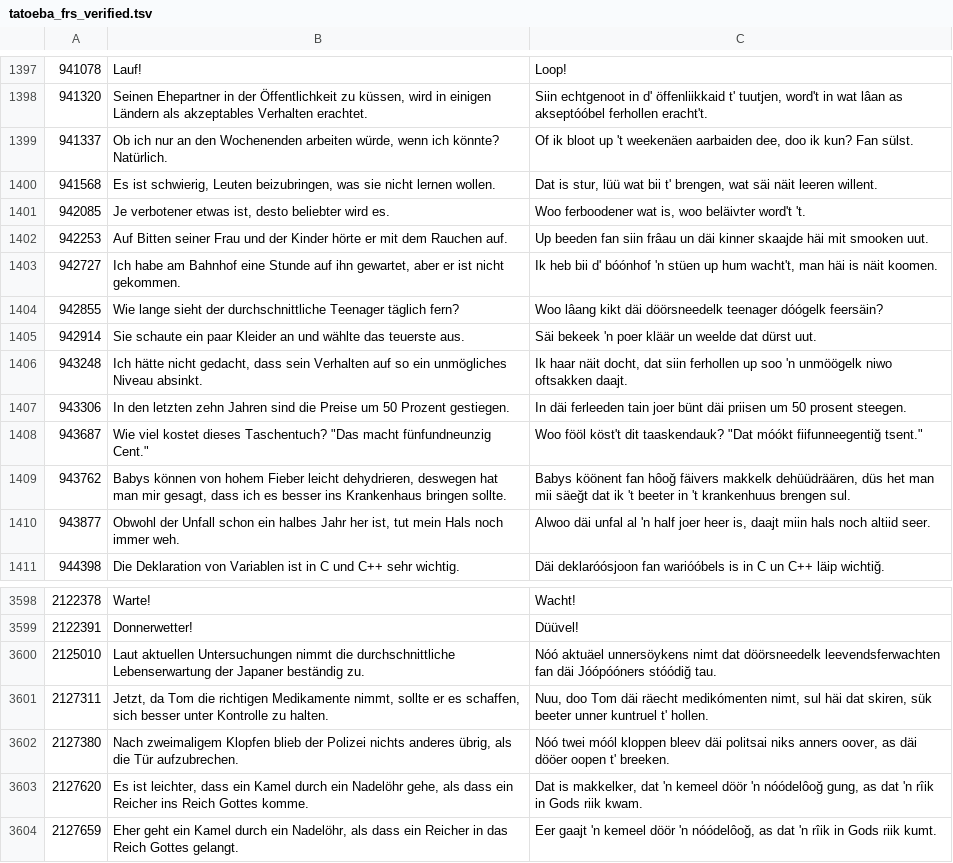
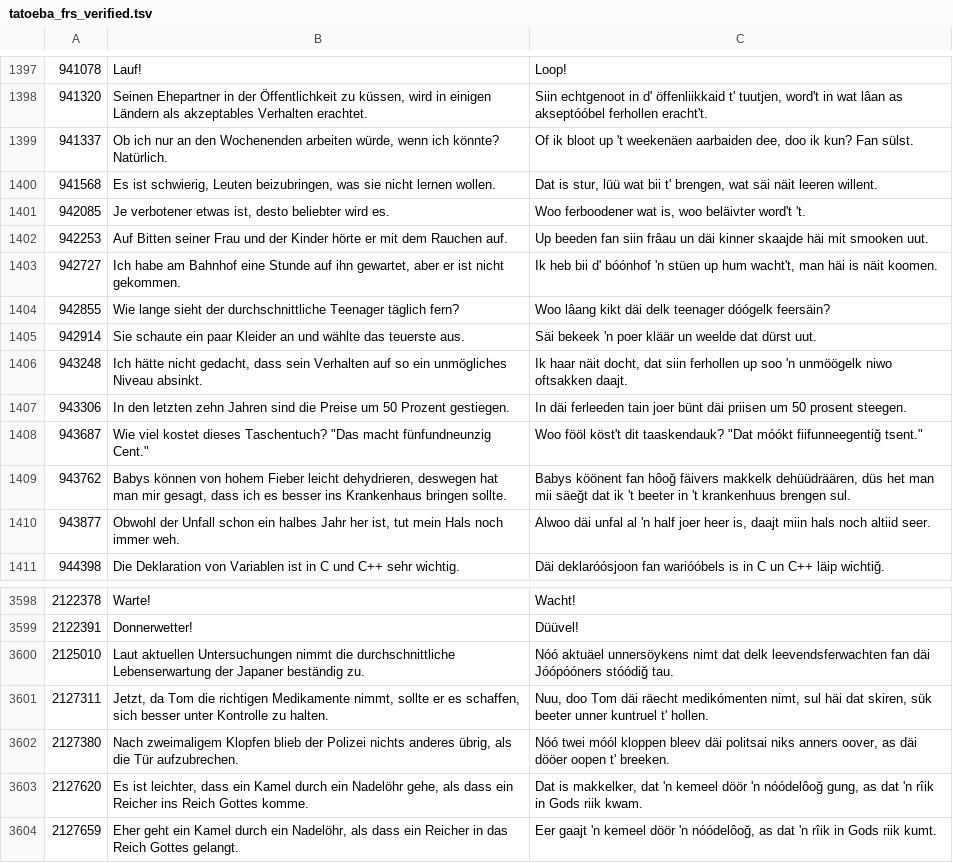
Before and after one commit to VanModers/oostfraeisk_ooversetter, a TSV file: data/tatoeba/tatoeba_frs_verified.tsv, drawn as a sheet; only a part is shown, gaps mark what is left out.

```diff
--- a/data/tatoeba/tatoeba_frs_verified.tsv
+++ b/data/tatoeba/tatoeba_frs_verified.tsv
@@ -1403,3 +1403,3 @@
 942727	Ich habe am Bahnhof eine Stunde auf ihn gewartet, aber er ist nicht gekommen.	Ik heb bii d' bóónhof 'n stüen up hum wacht't, man häi is näit koomen.
-942855	Wie lange sieht der durchschnittliche Teenager täglich fern?	Woo lâang kikt däi döörsneedelk teenager dóógelk feersäin?
+942855	Wie lange sieht der durchschnittliche Teenager täglich fern?	Woo lâang kikt däi delk teenager dóógelk feersäin?
 942914	Sie schaute ein paar Kleider an und wählte das teuerste aus.	Säi bekeek 'n poer kläär un weelde dat dürst uut.
@@ -3599,3 +3599,3 @@
 2122391	Donnerwetter!	Düüvel!
-2125010	Laut aktuellen Untersuchungen nimmt die durchschnittliche Lebenserwartung der Japaner beständig zu.	Nóó aktuäel unnersöykens nimt dat döörsneedelk leevendsferwachten fan däi Jóópóóners stóódiğ tau.
+2125010	Laut aktuellen Untersuchungen nimmt die durchschnittliche Lebenserwartung der Japaner beständig zu.	Nóó aktuäel unnersöykens nimt dat delk leevendsferwachten fan däi Jóópóóners stóódiğ tau.
 2127311	Jetzt, da Tom die richtigen Medikamente nimmt, sollte er es schaffen, sich besser unter Kontrolle zu halten.	Nuu, doo Tom däi räecht medikómenten nimt, sul häi dat skiren, sük beeter unner kuntruel t' hollen.
```
Also changed, not shown: 11 other files.
